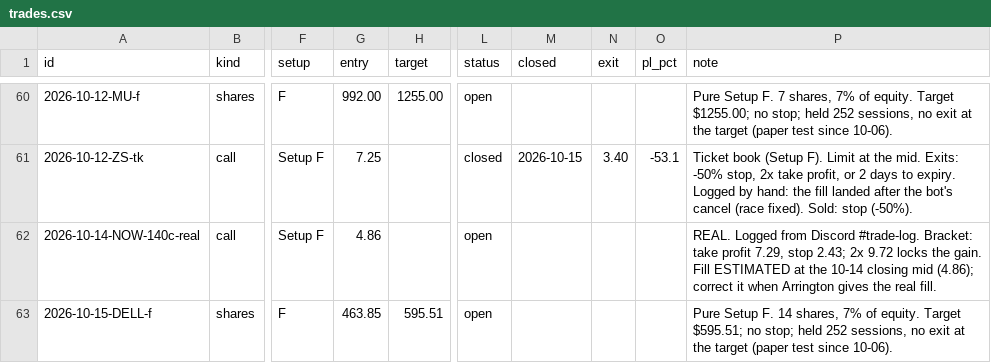
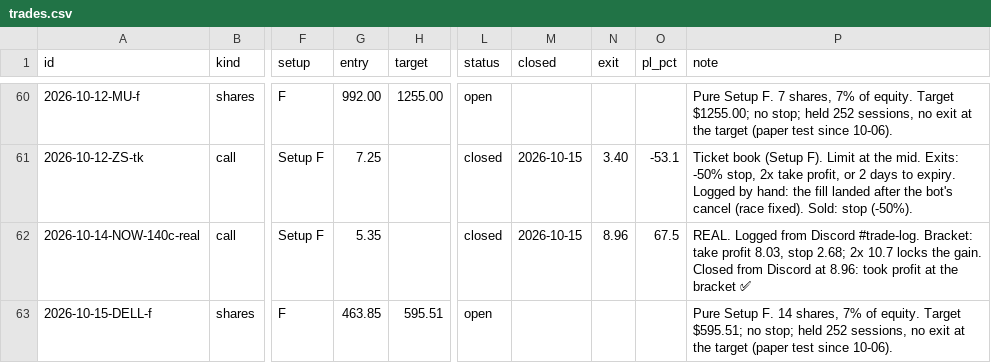
Before and after one commit to ArringtonC/stockcharter-scan, a CSV file: trades.csv, drawn as a sheet; only a part is shown, gaps mark what is left out; the diff names each change by its address in the sheet, - before the commit and + after, or states it on an @@ line.

```diff
--- a/trades.csv
+++ b/trades.csv
-G62 (entry): 4.86
+G62 (entry): 5.35
-L62 (status): open
+L62 (status): closed
-M62 (closed): (empty)
+M62 (closed): 2026-10-15
-N62 (exit): (empty)
+N62 (exit): 8.96
-O62 (pl_pct): (empty)
+O62 (pl_pct): 67.5
-P62 (note): …take profit 7.29, stop 2.43; 2x 9.72 locks the gain. Fill ESTIMATED at the 10-14 closing mid (4.86); correct it when Arrington gives the real fill.
+P62 (note): …take profit 8.03, stop 2.68; 2x 10.7 locks the gain. Closed from Discord at 8.96: took profit at the bracket ✅
```
Also changed, not shown: 1 other file.
